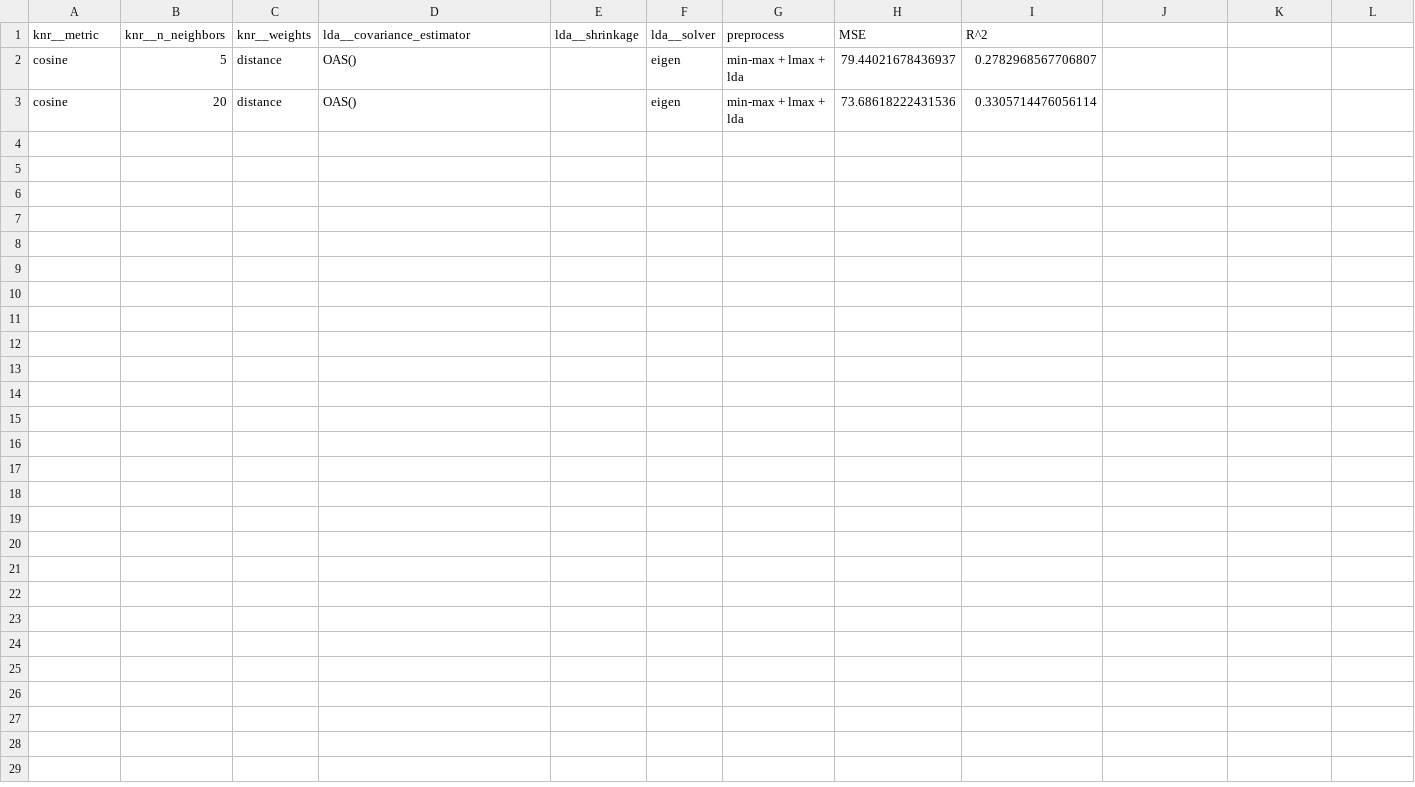
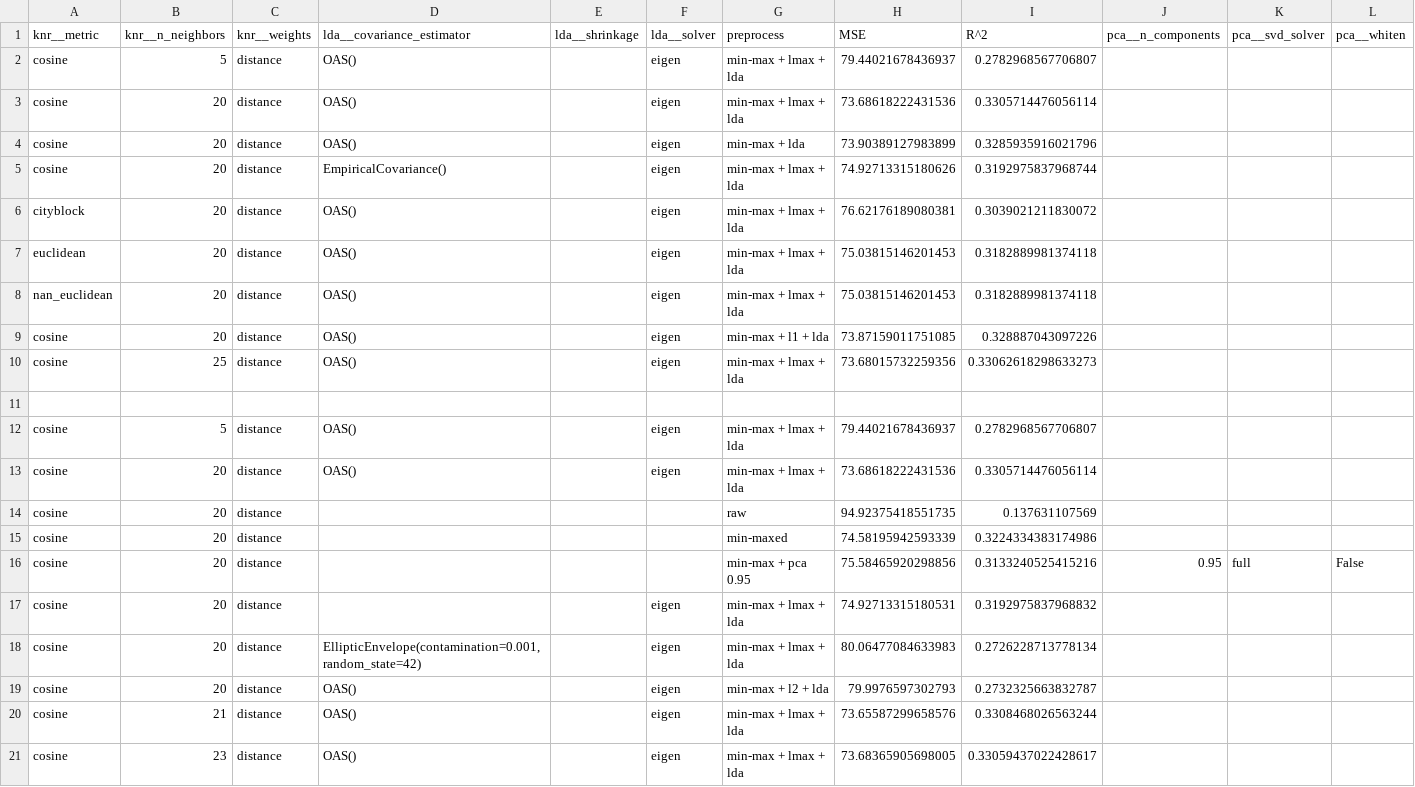
Before and after one commit to RiccardoEvangelisti/Data-Analytics-Project, a CSV file: Train_Module/1_knr_output.csv, drawn as a sheet; the diff names each change by its address in the sheet, - before the commit and + after, or states it on an @@ line.

```diff
--- a/Train_Module/1_knr_output.csv
+++ b/Train_Module/1_knr_output.csv
-J1: (empty)
+J1: pca__n_components
-K1: (empty)
+K1: pca__svd_solver
-L1: (empty)
+L1: pca__whiten
+row 4: cosine | 20 | distance | OAS() |  | eigen | min-max + lda | 73.90389127983899 | 0.3285935916021796
+row 5: cosine | 20 | distance | EmpiricalCovariance() |  | eigen | min-max + lmax + lda | 74.92713315180626 | 0.3192975837968744
+row 6: cityblock | 20 | distance | OAS() |  | eigen | min-max + lmax + lda | 76.62176189080381 | 0.3039021211830072
+row 7: euclidean | 20 | distance | OAS() |  | eigen | min-max + lmax + lda | 75.03815146201453 | 0.3182889981374118
+row 8: nan_euclidean | 20 | distance | OAS() |  | eigen | min-max + lmax + lda | 75.03815146201453 | 0.3182889981374118
+row 9: cosine | 20 | distance | OAS() |  | eigen | min-max + l1 + lda | 73.87159011751085 | 0.328887043097226
+row 10: cosine | 25 | distance | OAS() |  | eigen | min-max + lmax + lda | 73.68015732259356 | 0.33062618298633273
+row 11: (empty)
+row 12: cosine | 5 | distance | OAS() |  | eigen | min-max + lmax + lda | 79.44021678436937 | 0.2782968567706807
+row 13: cosine | 20 | distance | OAS() |  | eigen | min-max + lmax + lda | 73.68618222431536 | 0.3305714476056114
+row 14: cosine | 20 | distance |  |  |  | raw | 94.92375418551735 | 0.137631107569
+row 15: cosine | 20 | distance |  |  |  | min-maxed | 74.58195942593339 | 0.3224334383174986
+row 16: cosine | 20 | distance |  |  |  | min-max + pca 0.95 | 75.58465920298856 | 0.3133240525415216 | 0.95 | full | False
+row 17: cosine | 20 | distance |  |  | eigen | min-max + lmax + lda | 74.92713315180531 | 0.3192975837968832
+row 18: cosine | 20 | distance | EllipticEnvelope(contamination=0.001, random_state=42) |  | eigen | min-max + lmax + lda | 80.06477084633983 | 0.2726228713778134
+row 19: cosine | 20 | distance | OAS() |  | eigen | min-max + l2 + lda | 79.9976597302793 | 0.2732325663832787
+row 20: cosine | 21 | distance | OAS() |  | eigen | min-max + lmax + lda | 73.65587299658576 | 0.3308468026563244
+row 21: cosine | 23 | distance | OAS() |  | eigen | min-max + lmax + lda | 73.68365905698005 | 0.33059437022428617
```
Also changed, not shown: Train_Module/1_rf_output.csv, 4 other files.
